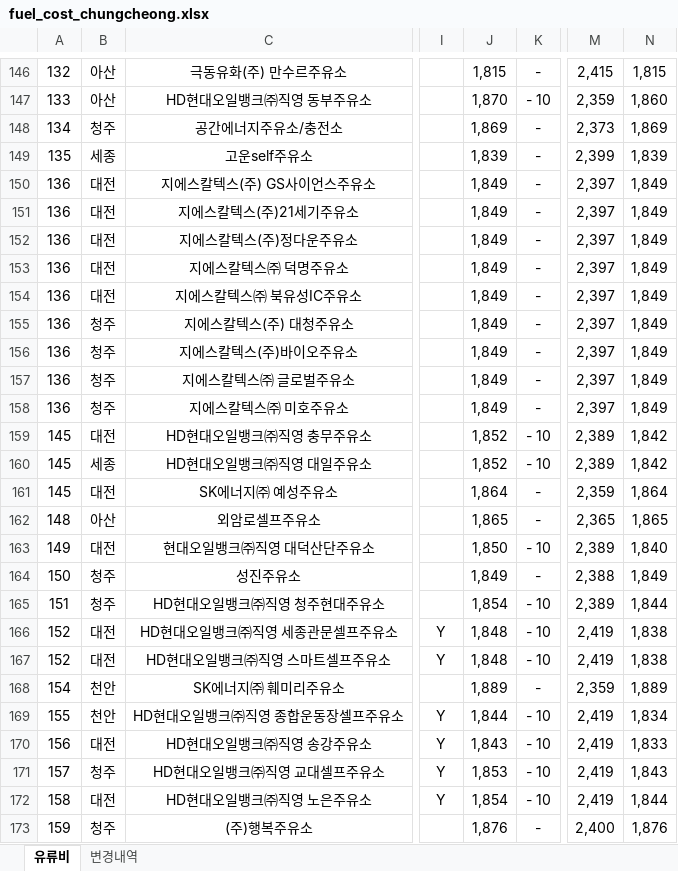
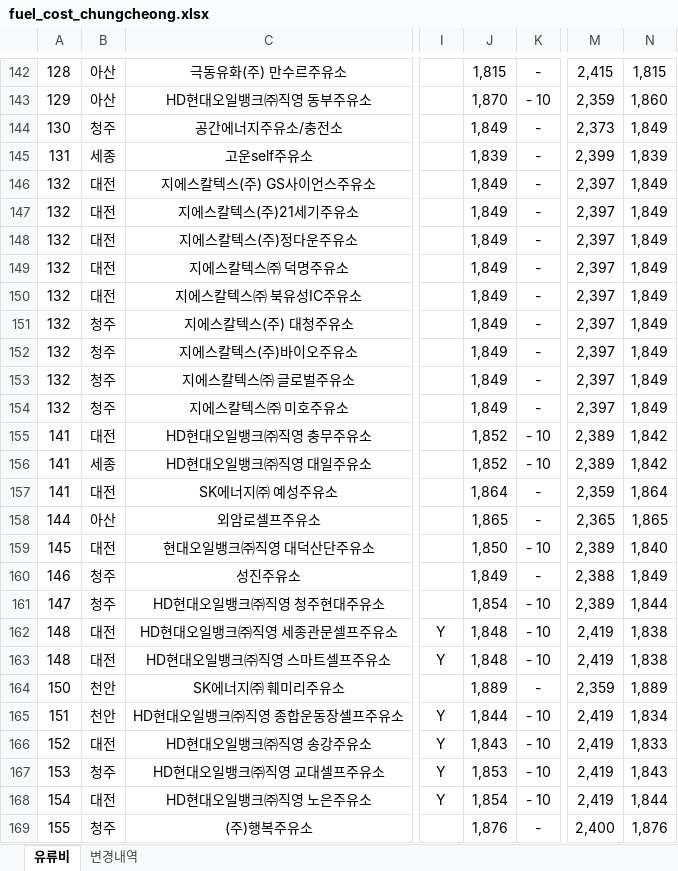
Before and after one commit to krwizxp/fcupdater, an Excel workbook: fuel_cost_chungcheong.xlsx, sheet 유류비, drawn as a sheet; only a part is shown, gaps mark what is left out; values as stored, in another font and other column widths than the file's, no borders; addresses are those after the commit; the diff covers the shown part only; the diff names each change by its address in the sheet, - before the commit and + after, or states it on an @@ line.

```diff
--- a/fuel_cost_chungcheong.xlsx (sheet 유류비)
+++ b/fuel_cost_chungcheong.xlsx (sheet 유류비)
-A142: 132
+A142: 128
-A143: 133
+A143: 129
-A144: 134
+A144: 130
-J144: 1,869
+J144: 1,849
-N144: 1,869
+N144: 1,849
-A145: 135
+A145: 131
-A146:A154: 136
+A146:A154: 132
-A155:A157: 145
+A155:A157: 141
-A158: 148
+A158: 144
-A159: 149
+A159: 145
-A160: 150
+A160: 146
-A161: 151
+A161: 147
-A162:A163: 152
+A162:A163: 148
-A164: 154
+A164: 150
-A165: 155
+A165: 151
-A166: 156
+A166: 152
-A167: 157
+A167: 153
-A168: 158
+A168: 154
-A169: 159
+A169: 155
```
Also changed, not shown: 25 added rows, 29 removed rows and 109 edited cells elsewhere in this sheet, sheet 변경내역, formulas that keep their value.
